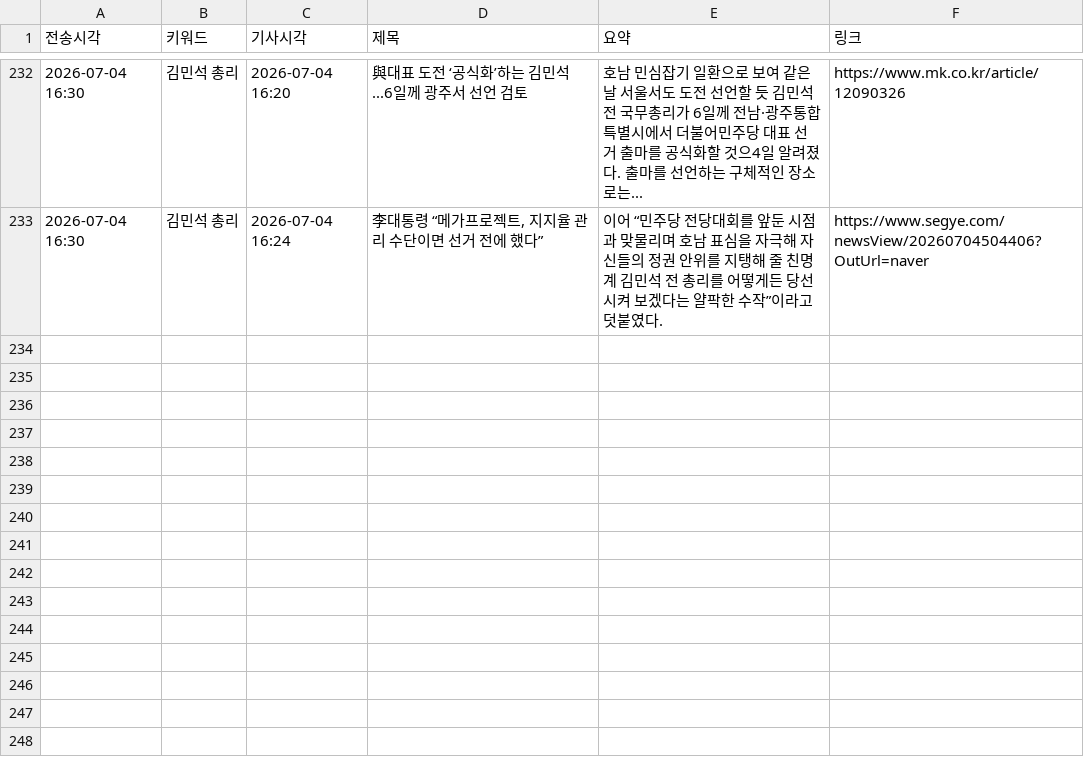
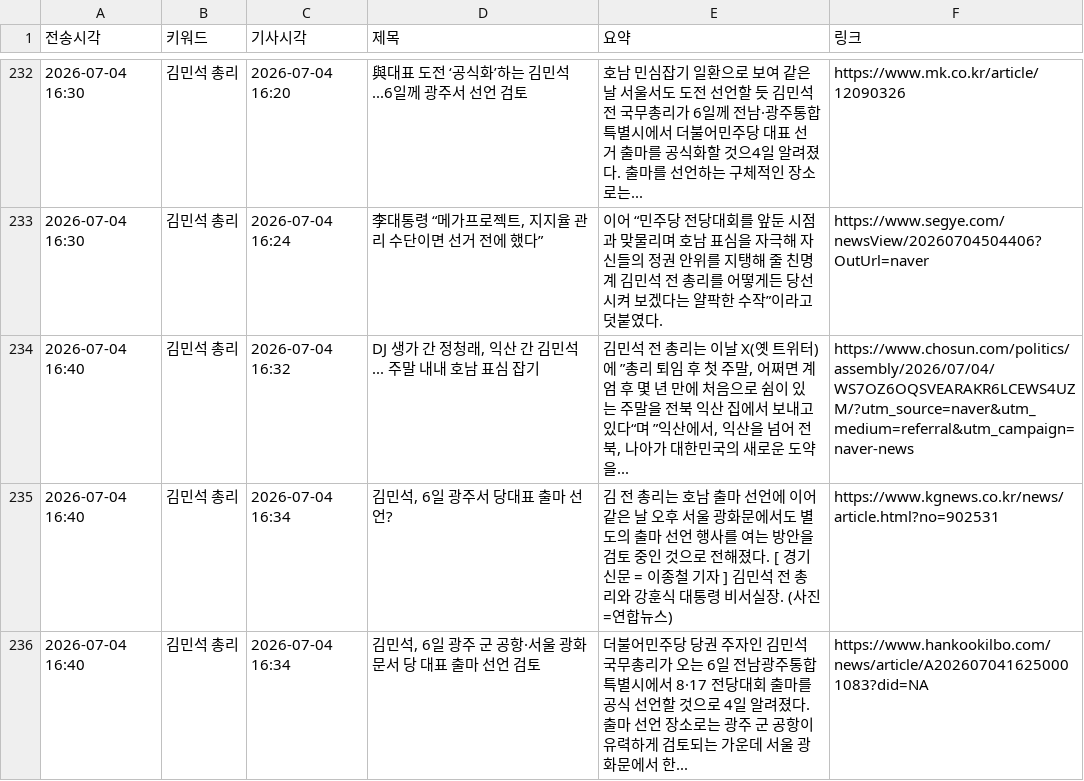
Before and after one commit to linphyca-sys/telegram-news-bot, a CSV file: articles.csv, drawn as a sheet; only a part is shown, gaps mark what is left out.

```diff
--- a/articles.csv
+++ b/articles.csv
@@ -233 +233,4 @@
 2026-07-04 16:30,김민석 총리,2026-07-04 16:24,"李대통령 “메가프로젝트, 지지율 관리 수단이면 선거 전에 했다”",이어 “민주당 전당대회를 앞둔 시점과 맞물리며 호남 표심을 자극해 자신들의 정권 안위를 지탱해 줄 친명계 김민석 전 총리를 어떻게든 당선시켜 보겠다는 얄팍한 수작”이라고 덧붙였다.,https://www.segye.com/newsView/20260704504406?OutUrl=naver
+2026-07-04 16:40,김민석 총리,2026-07-04 16:32,"DJ 생가 간 정청래, 익산 간 김민석... 주말 내내 호남 표심 잡기","김민석 전 총리는 이날 X(옛 트위터)에 ”총리 퇴임 후 첫 주말, 어쩌면 계엄 후 몇 년 만에 처음으로 쉼이 있는 주말을 전북 익산 집에서 보내고 있다“며 ”익산에서, 익산을 넘어 전북, 나아가 대한민국의 새로운 도약을...",https://www.chosun.com/politics/assembly/2026/07/04/WS7OZ6OQSVEARAKR6LCEWS4UZM/?utm_source=naver&utm_medium=referral&utm_campaign=naver-news
+2026-07-04 16:40,김민석 총리,2026-07-04 16:34,"김민석, 6일 광주서 당대표 출마 선언?",김 전 총리는 호남 출마 선언에 이어 같은 날 오후 서울 광화문에서도 별도의 출마 선언 행사를 여는 방안을 검토 중인 것으로 전해졌다. [ 경기신문 = 이종철 기자 ] 김민석 전 총리와 강훈식 대통령 비서실장. (사진=연합뉴스),https://www.kgnews.co.kr/news/article.html?no=902531
+2026-07-04 16:40,김민석 총리,2026-07-04 16:34,"김민석, 6일 광주 군 공항·서울 광화문서 당 대표 출마 선언 검토",더불어민주당 당권 주자인 김민석 국무총리가 오는 6일 전남광주통합특별시에서 8·17 전당대회 출마를 공식 선언할 것으로 4일 알려졌다. 출마 선언 장소로는 광주 군 공항이 유력하게 검토되는 가운데 서울 광화문에서 한...,https://www.hankookilbo.com/news/article/A2026070416250001083?did=NA
```
Also changed, not shown: 1 other file.
